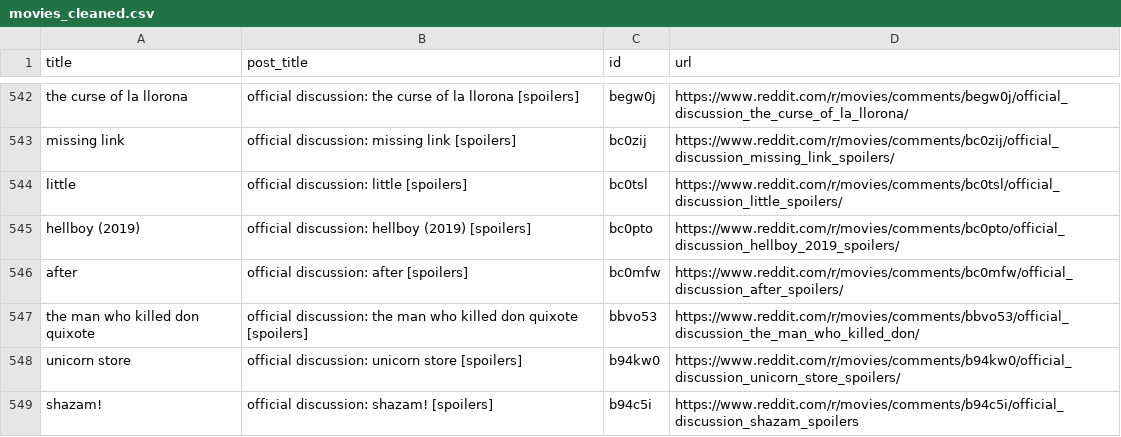
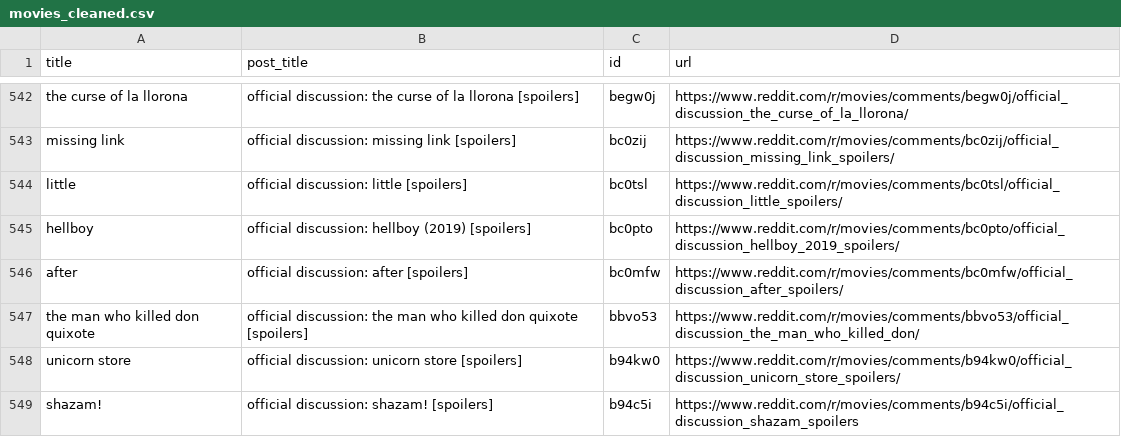
Before and after one commit to zshoorbajee/reddit-movie-comments-nlp, a CSV file: data/movies_cleaned.csv, drawn as a sheet; only a part is shown, gaps mark what is left out; the diff covers the shown part only.

```diff
--- a/data/movies_cleaned.csv
+++ b/data/movies_cleaned.csv
@@ -544,3 +544,3 @@ missing link,official discussion: missing link [spoilers],bc0zij,https://www.red
 little,official discussion: little [spoilers],bc0tsl,https://www.reddit.com/r/movies/comments/bc0tsl/official_discussion_little_spoilers/
-hellboy (2019),official discussion: hellboy (2019) [spoilers],bc0pto,https://www.reddit.com/r/movies/comments/bc0pto/official_discussion_hellboy_2019_spoilers/
+hellboy,official discussion: hellboy (2019) [spoilers],bc0pto,https://www.reddit.com/r/movies/comments/bc0pto/official_discussion_hellboy_2019_spoilers/
 after,official discussion: after [spoilers],bc0mfw,https://www.reddit.com/r/movies/comments/bc0mfw/official_discussion_after_spoilers/
```
Also changed, not shown: 62 edited cells elsewhere in this file, 7 other files.
